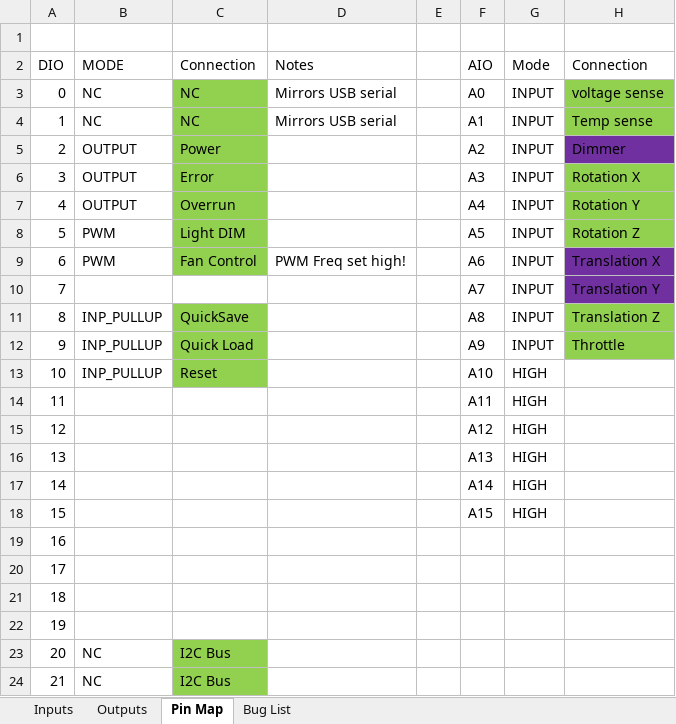
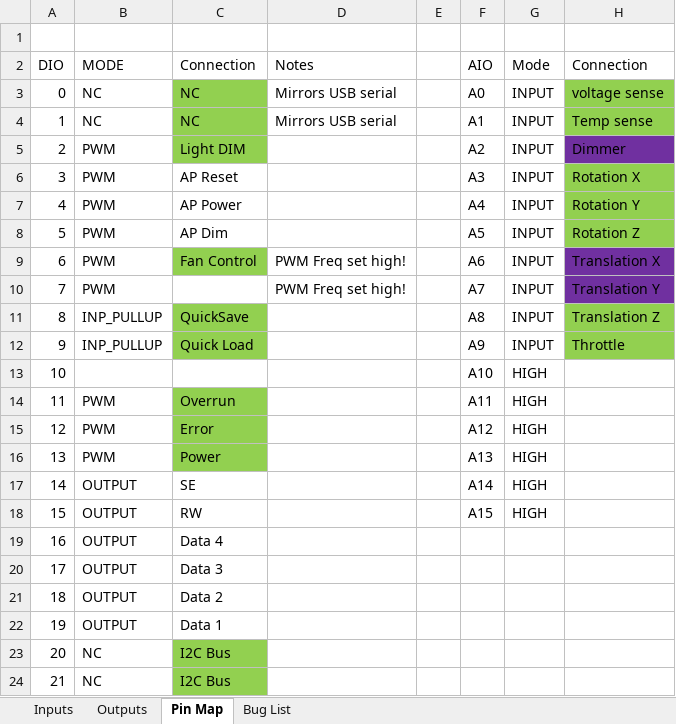
Before and after one commit to TavranCode/KerbalKockpit, an Excel workbook: Documentation/KSP Controller Design Data.xlsx, sheet Pin Map, drawn as a sheet; only a part is shown; values as stored, in another font and other column widths than the file's, no borders; charts and pictures not drawn; the diff covers the shown part only; the diff names each change by its address in the sheet, - before the commit and + after, or states it on an @@ line.

```diff
--- a/Documentation/KSP Controller Design Data.xlsx (sheet Pin Map)
+++ b/Documentation/KSP Controller Design Data.xlsx (sheet Pin Map)
-B5:B7: OUTPUT
+B5:B7: PWM
-C5: Power
+C5: Light DIM
-C6: Error
+C6: AP Reset
-C6:C8 fill: #92D050
+C6:C8 fill: none
-C7: Overrun
+C7: AP Power
-C8: Light DIM
+C8: AP Dim
-B10: (empty)
+B10: PWM
-D10: (empty)
+D10: PWM Freq set high!
-B13: INP_PULLUP
+B13: (empty)
-C13: Reset
+C13: (empty)
-C13 fill: #92D050
+C13 fill: none
-B14:B16: (empty)
+B14:B16: PWM
-C14: (empty)
+C14: Overrun
-C14:C16 fill: none
+C14:C16 fill: #92D050
-C15: (empty)
+C15: Error
-C16: (empty)
+C16: Power
-B17:B22: (empty)
+B17:B22: OUTPUT
-C17: (empty)
+C17: SE
-C18: (empty)
+C18: RW
-C19: (empty)
+C19: Data 4
-C20: (empty)
+C20: Data 3
-C21: (empty)
+C21: Data 2
-C22: (empty)
+C22: Data 1
```
Also changed, not shown: 87 edited cells and cell formats elsewhere in this sheet, charts or pictures, 7 other files.
